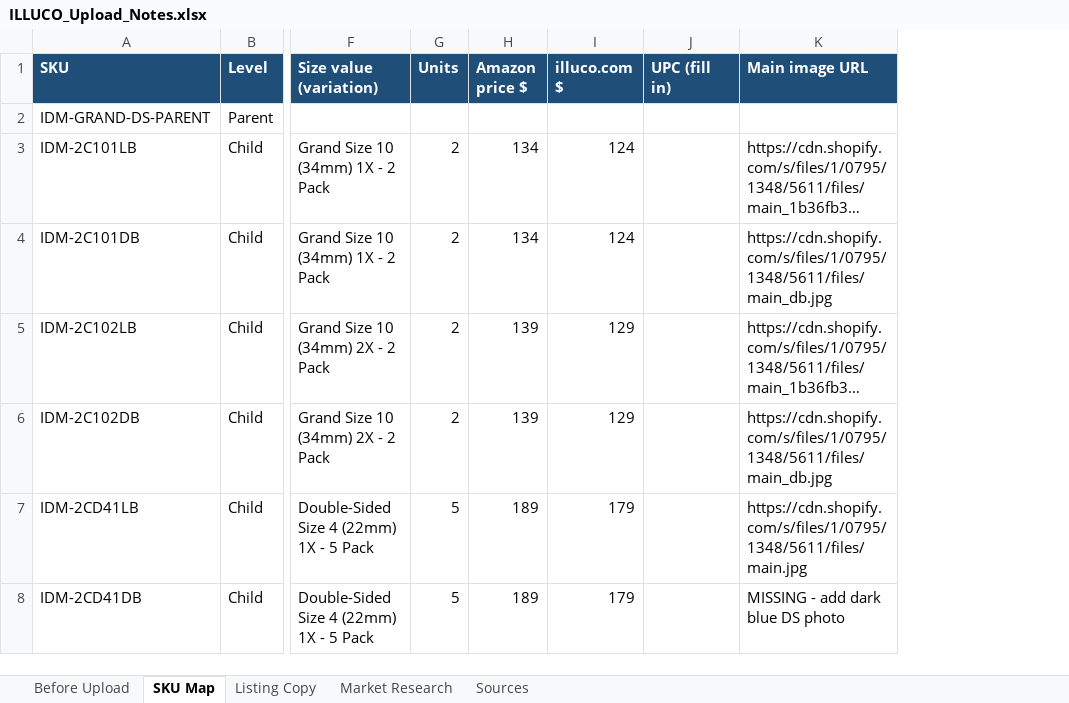
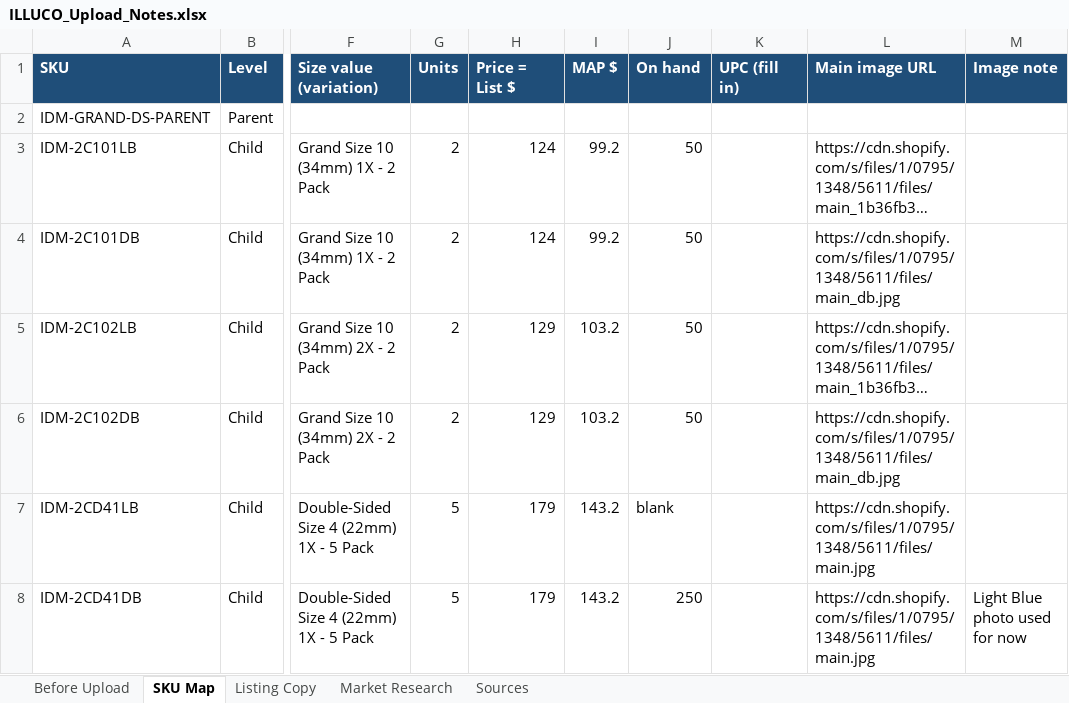
Before and after one commit to ck92-commits/giantsteps-key-benchmark, an Excel workbook: CRL DOC/ILLUCO/ILLUCO_Upload_Notes.xlsx, sheet SKU Map, drawn as a sheet; only a part is shown, gaps mark what is left out; long unchanged cells end in …; values as stored, in another font and other column widths than the file's, no borders; removed rows and columns are numbered as before the commit, all else as after; the diff names each change by its address in the sheet, - before the commit and + after, or states it on an @@ line.

```diff
--- a/CRL DOC/ILLUCO/ILLUCO_Upload_Notes.xlsx (sheet SKU Map)
+++ b/CRL DOC/ILLUCO/ILLUCO_Upload_Notes.xlsx (sheet SKU Map)
-column H (Amazon price $), rows 3-8: 134 | 134 | 139 | 139 | 189 | 189
+column I (MAP $), rows 3-8: 99.2 | 99.2 | 103.2 | 103.2 | 143.2 | 143.2
+column J (On hand), rows 3-8: 50 | 50 | 50 | 50 | blank | 250
+column M (Image note), row 8: Light Blue photo used for now
-H1: illuco.com $
+H1: Price = List $
-L8 (Main image URL): MISSING - add dark blue DS photo
+L8 (Main image URL): https://cdn.shopify.com/s/files/1/0795/1348/5611/files/main.jpg
```
Also changed, not shown: sheet Before Upload, sheet Sources, 1 other file.
